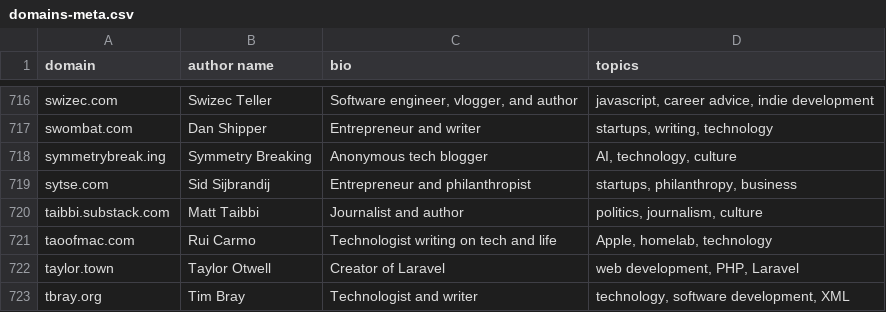
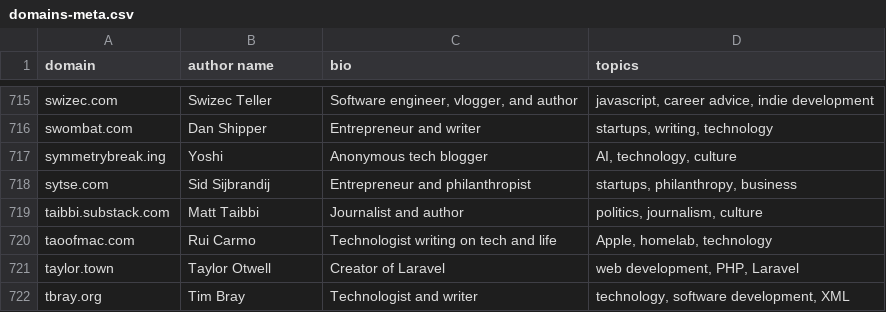
Before and after one commit to mtlynch/hn-popularity-contest-data, a CSV file: data/domains-meta.csv, drawn as a sheet; only a part is shown, gaps mark what is left out; the diff covers the shown part only.

```diff
--- a/data/domains-meta.csv
+++ b/data/domains-meta.csv
@@ -717,3 +716,3 @@ swizec.com,Swizec Teller,"Software engineer, vlogger, and author","javascript, c
 swombat.com,Dan Shipper,Entrepreneur and writer,"startups, writing, technology"
-symmetrybreak.ing,Symmetry Breaking,Anonymous tech blogger,"AI, technology, culture"
+symmetrybreak.ing,Yoshi,Anonymous tech blogger,"AI, technology, culture"
 sytse.com,Sid Sijbrandij,Entrepreneur and philanthropist,"startups, philanthropy, business"
```
Also changed, not shown: 1 removed row and 5 edited cells elsewhere in this file, 1 other file.
